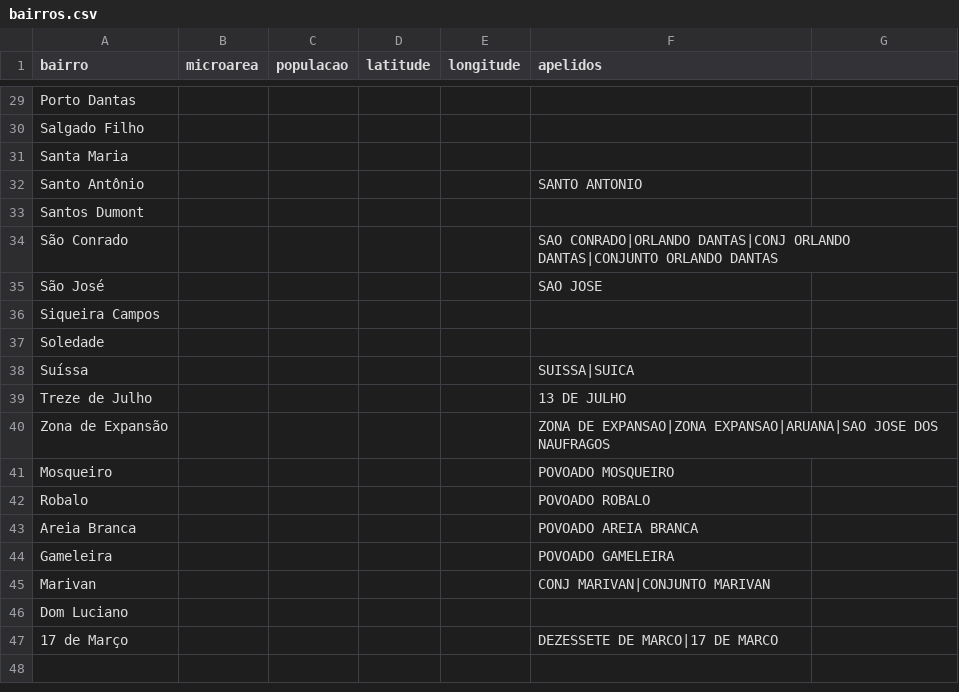
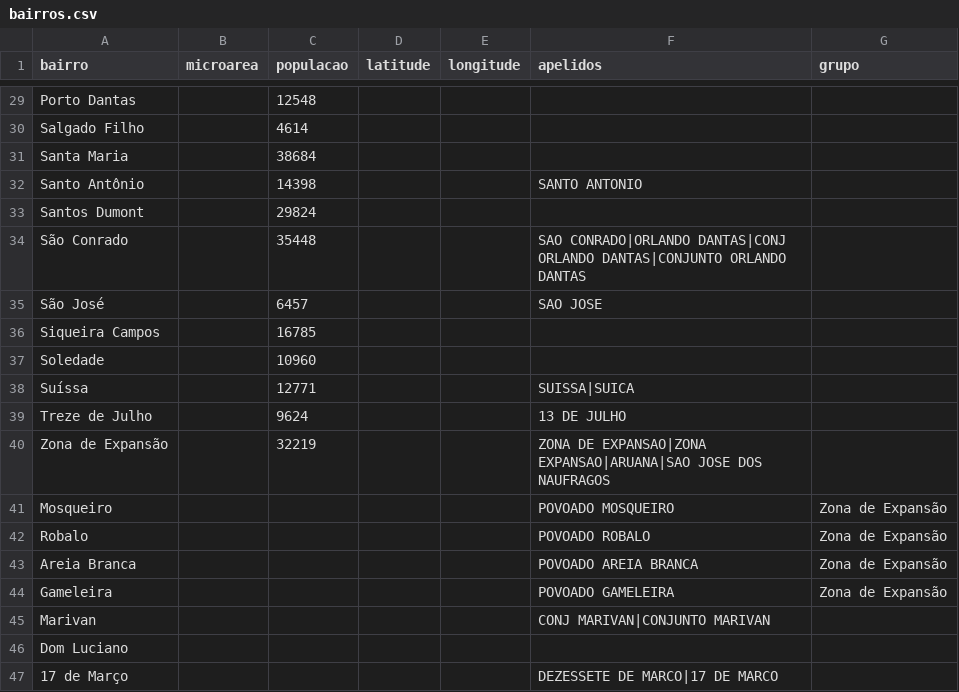
Before and after one commit to crassonascimento-png/dashboard-terrenos-baldios, a CSV file: analisador_arboviroses/bairros.csv, drawn as a sheet; only a part is shown, gaps mark what is left out; the diff covers the shown part only; the diff names each change by its address in the sheet, - before the commit and + after, or states it on an @@ line.

```diff
--- a/analisador_arboviroses/bairros.csv
+++ b/analisador_arboviroses/bairros.csv
-G1: (empty)
+G1: grupo
-C29 (populacao): (empty)
+C29 (populacao): 12548
-C30 (populacao): (empty)
+C30 (populacao): 4614
-C31 (populacao): (empty)
+C31 (populacao): 38684
-C32 (populacao): (empty)
+C32 (populacao): 14398
-C33 (populacao): (empty)
+C33 (populacao): 29824
-C34 (populacao): (empty)
+C34 (populacao): 35448
-C35 (populacao): (empty)
+C35 (populacao): 6457
-C36 (populacao): (empty)
+C36 (populacao): 16785
-C37 (populacao): (empty)
+C37 (populacao): 10960
-C38 (populacao): (empty)
+C38 (populacao): 12771
-C39 (populacao): (empty)
+C39 (populacao): 9624
-C40 (populacao): (empty)
+C40 (populacao): 32219
-G41:G44 (grupo): (empty)
+G41:G44 (grupo): Zona de Expansão
```
Also changed, not shown: 27 edited cells elsewhere in this file, 5 other files.
